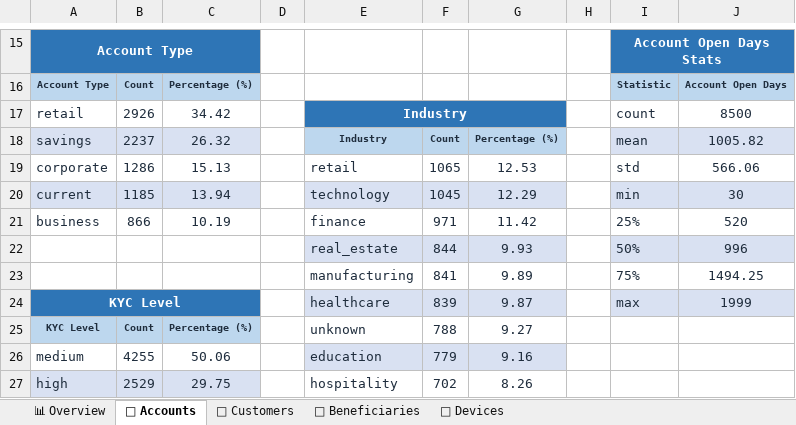
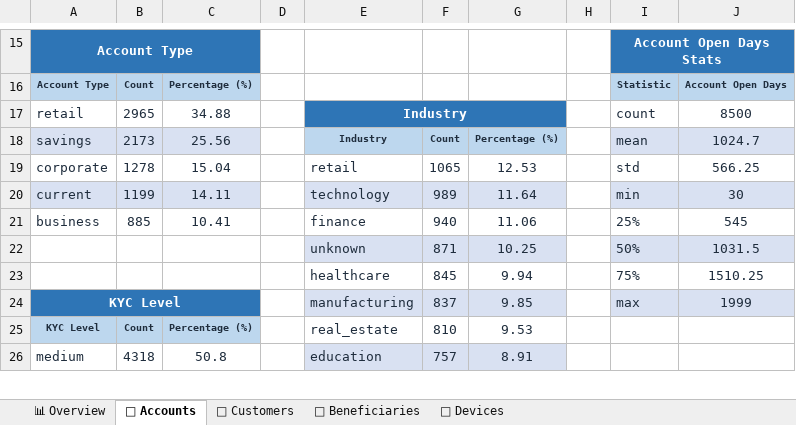
Before and after one commit to gowda-lokesh/smartsentry_aml_model, an Excel workbook: EDA/AML_Dataset_Summary.xlsx, sheet 🏦 Accounts, drawn as a sheet; only a part is shown, gaps mark what is left out; values as stored, in another font and other column widths than the file's, no borders; removed rows and columns are numbered as before the commit, all else as after; the diff covers the shown part only; the diff names each change by its address in the sheet, - before the commit and + after, or states it on an @@ line.

```diff
--- a/EDA/AML_Dataset_Summary.xlsx (sheet 🏦 Accounts)
+++ b/EDA/AML_Dataset_Summary.xlsx (sheet 🏦 Accounts)
-B17: 2926
+B17: 2965
-C17: 34.42
+C17: 34.88
-B18: 2237
+B18: 2173
-C18: 26.32
+C18: 25.56
-J18: 1005.82
+J18: 1024.7
-B19: 1286
+B19: 1278
-C19: 15.13
+C19: 15.04
-J19: 566.06
+J19: 566.25
-B20: 1185
+B20: 1199
-C20: 13.94
+C20: 14.11
-F20: 1045
+F20: 989
-G20: 12.29
+G20: 11.64
-B21: 866
+B21: 885
-C21: 10.19
+C21: 10.41
-F21: 971
+F21: 940
-G21: 11.42
+G21: 11.06
-J21: 520
+J21: 545
-row 22:  |  |  |  | real_estate | 844 | 9.93 |  | 50% | 996
-row 23:  |  |  |  | manufacturing | 841 | 9.89 |  | 75% | 1494.25
+row 22:  |  |  |  | unknown | 871 | 10.25 |  | 50% | 1031.5
+row 23:  |  |  |  | healthcare | 845 | 9.94 |  | 75% | 1510.25
-E24: healthcare
+E24: manufacturing
-F24: 839
+F24: 837
-G24: 9.87
+G24: 9.85
-E25: unknown
+E25: real_estate
-F25: 788
+F25: 810
-G25: 9.27
+G25: 9.53
-B26: 4255
+B26: 4318
-C26: 50.06
+C26: 50.8
-F26: 779
+F26: 757
-G26: 9.16
+G26: 8.91
-row 27: high | 2529 | 29.75 |  | hospitality | 702 | 8.26
```
Also changed, not shown: 6 added rows, 5 removed rows and 33 edited cells elsewhere in this sheet, sheet 📱 Devices, sheet 💸 Beneficiaries, sheet 📊 Overview, AML_Feature_Calculations.xlsx, 6 other files.
